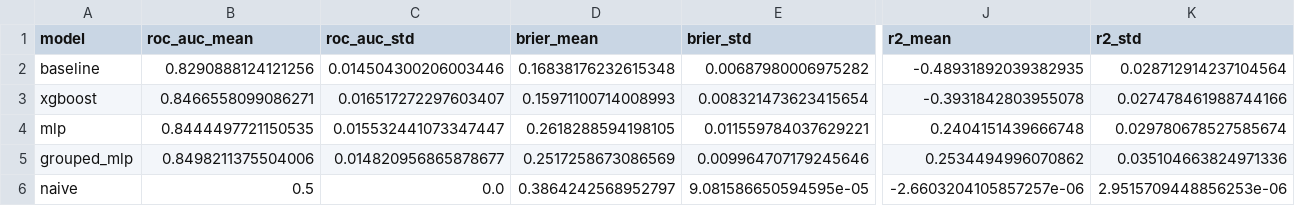
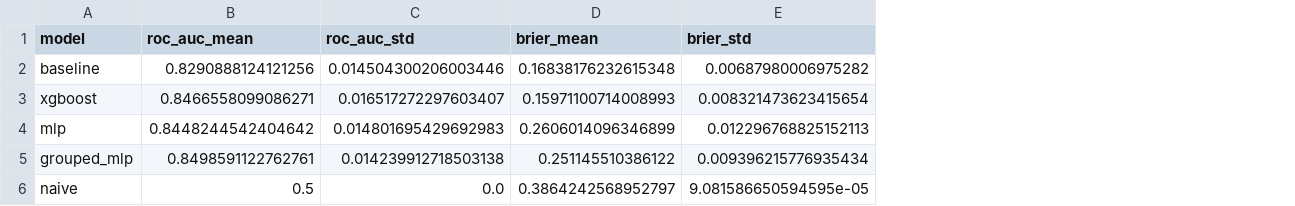
Before and after one commit to CIVITAS-John/vox-deorum-analysis, a CSV file: models/output/model_comparison.csv, drawn as a sheet; only a part is shown, gaps mark what is left out; the diff covers the shown part only; the diff names each change by its address in the sheet, - before the commit and + after, or states it on an @@ line.

```diff
--- a/models/output/model_comparison.csv
+++ b/models/output/model_comparison.csv
-column J (r2_mean), rows 2-6: -0.48931892039382935 | -0.3931842803955078 | 0.2404151439666748 | 0.2534494996070862 | -2.6603204105857257e-06
-column K (r2_std), rows 2-6: 0.028712914237104564 | 0.027478461988744166 | 0.029780678527585674 | 0.035104663824971336 | 2.9515709448856253e-06
-B4 (roc_auc_mean): 0.8444497721150535
+B4 (roc_auc_mean): 0.8448244542404642
-C4 (roc_auc_std): 0.015532441073347447
+C4 (roc_auc_std): 0.014801695429692983
-D4 (brier_mean): 0.2618288594198105
+D4 (brier_mean): 0.2606014096346899
-E4 (brier_std): 0.011559784037629221
+E4 (brier_std): 0.012296768825152113
-B5 (roc_auc_mean): 0.8498211375504006
+B5 (roc_auc_mean): 0.8498591122762761
-C5 (roc_auc_std): 0.014820956865878677
+C5 (roc_auc_std): 0.014239912718503138
-D5 (brier_mean): 0.2517258673086569
+D5 (brier_mean): 0.251145510386122
-E5 (brier_std): 0.009964707179245646
+E5 (brier_std): 0.009396215776935434
```
Also changed, not shown: 8 edited cells elsewhere in this file, models/output/groupedmlp_feature_importance.csv, models/output/mlp_feature_importance.csv, 5 other files.
